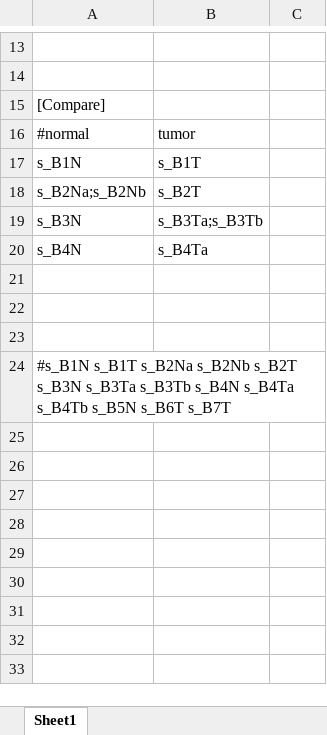
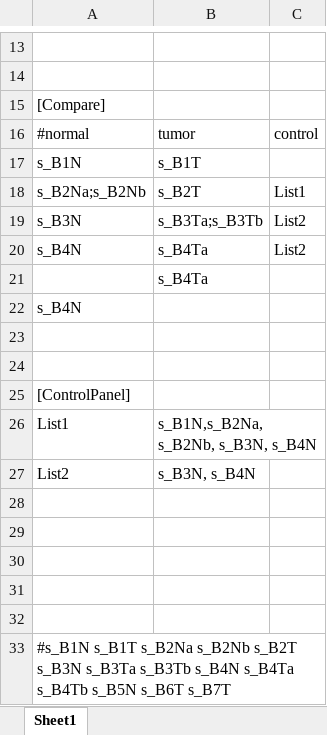
Before and after one commit to aokad/GenomonPipeline, an Excel workbook: samples/sample.xlsx, sheet Sheet1, drawn as a sheet; only a part is shown, gaps mark what is left out; values as stored, in another font and other column widths than the file's, no borders; the diff names each change by its address in the sheet, - before the commit and + after, or states it on an @@ line.

Commit message:
New samples for new sample data list.

```diff
--- a/samples/sample.xlsx (sheet Sheet1)
+++ b/samples/sample.xlsx (sheet Sheet1)
-C16: (empty)
+C16: control
-C18: (empty)
+C18: List1
-C19:C20: (empty)
+C19:C20: List2
+row 21:  | s_B4Ta
+row 22: s_B4N
+row 23: (empty)
+row 24: (empty)
+row 25: [ControlPanel]
+row 26: List1 | s_B1N,s_B2Na, s_B2Nb, s_B3N, s_B4N
+row 27: List2 | s_B3N, s_B4N
+row 28: (empty)
+row 29: (empty)
```
Also changed, not shown: 2 other files.
